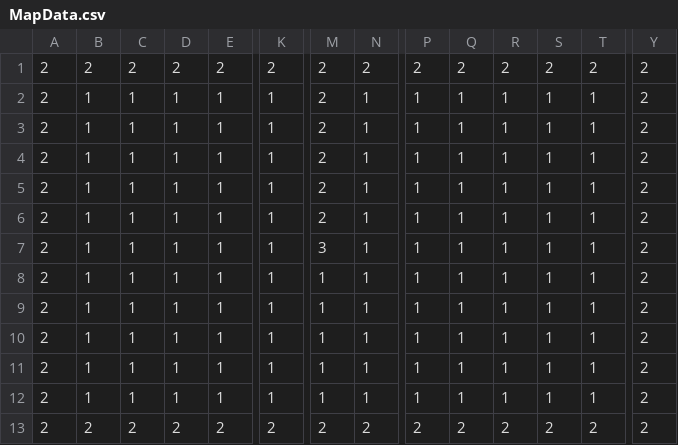
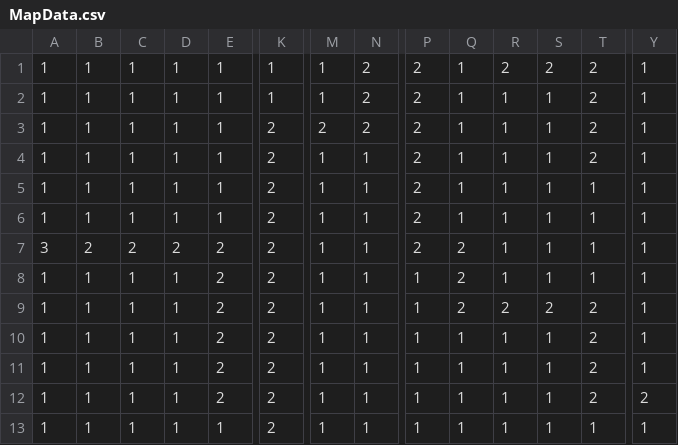
Before and after one commit to sayudesu/ToD, a CSV file: Data/Save/MapData.csv, drawn as a sheet; only a part is shown, gaps mark what is left out; removed rows and columns are numbered as before the commit, all else as after; rows hold the shown columns only; the diff covers the shown part only; the diff names each change by its address in the sheet, - before the commit and + after, or states it on an @@ line.

```diff
--- a/Data/Save/MapData.csv
+++ b/Data/Save/MapData.csv
-row 1: 2 | 2 | 2 | 2 | 2 | 2 | 2 | 2 | 2 | 2 | 2 | 2 | 2 | 2
-A1:A6: 2
+A1:A6: 1
-M1:M2: 2
+M1:M2: 1
-N1:N3: 1
+N1:N3: 2
-P1:P7: 1
+P1:P7: 2
-R1: 1
+R1: 2
-S1: 1
+S1: 2
-T1:T4: 1
+T1:T4: 2
-Y1:Y11: 2
+Y1:Y11: 1
-K3:K11: 1
+K3:K11: 2
-M4:M5: 2
+M4:M5: 1
-M6: 3
+M6: 1
-A7: 2
+A7: 3
-B7: 1
+B7: 2
-C7: 1
+C7: 2
-D7: 1
+D7: 2
-E7:E11: 1
+E7:E11: 2
-Q7:Q9: 1
+Q7:Q9: 2
-A8:A11: 2
+A8:A11: 1
-R9: 1
+R9: 2
-S9: 1
+S9: 2
-T9:T11: 1
+T9:T11: 2
-row 13: 2 | 2 | 2 | 2 | 2 | 2 | 2 | 2 | 2 | 2 | 2 | 2 | 2 | 2
+row 12: 1 | 1 | 1 | 1 | 2 | 2 | 1 | 1 | 1 | 1 | 1 | 1 | 2 | 2
+row 13: 1 | 1 | 1 | 1 | 1 | 2 | 1 | 1 | 1 | 1 | 1 | 1 | 1 | 1
```
Also changed, not shown: 2 edited cells elsewhere in this file, Data/Save/_MapData.csv, 4 other files.
